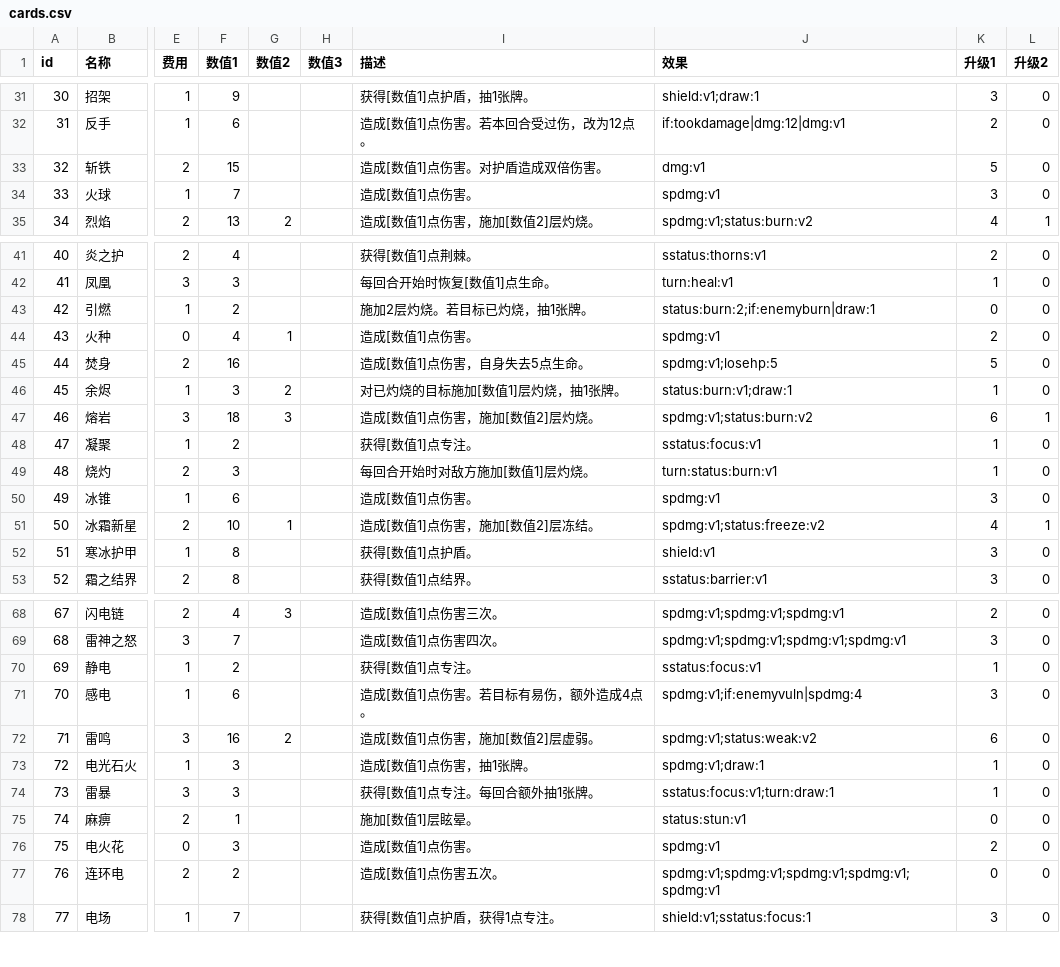
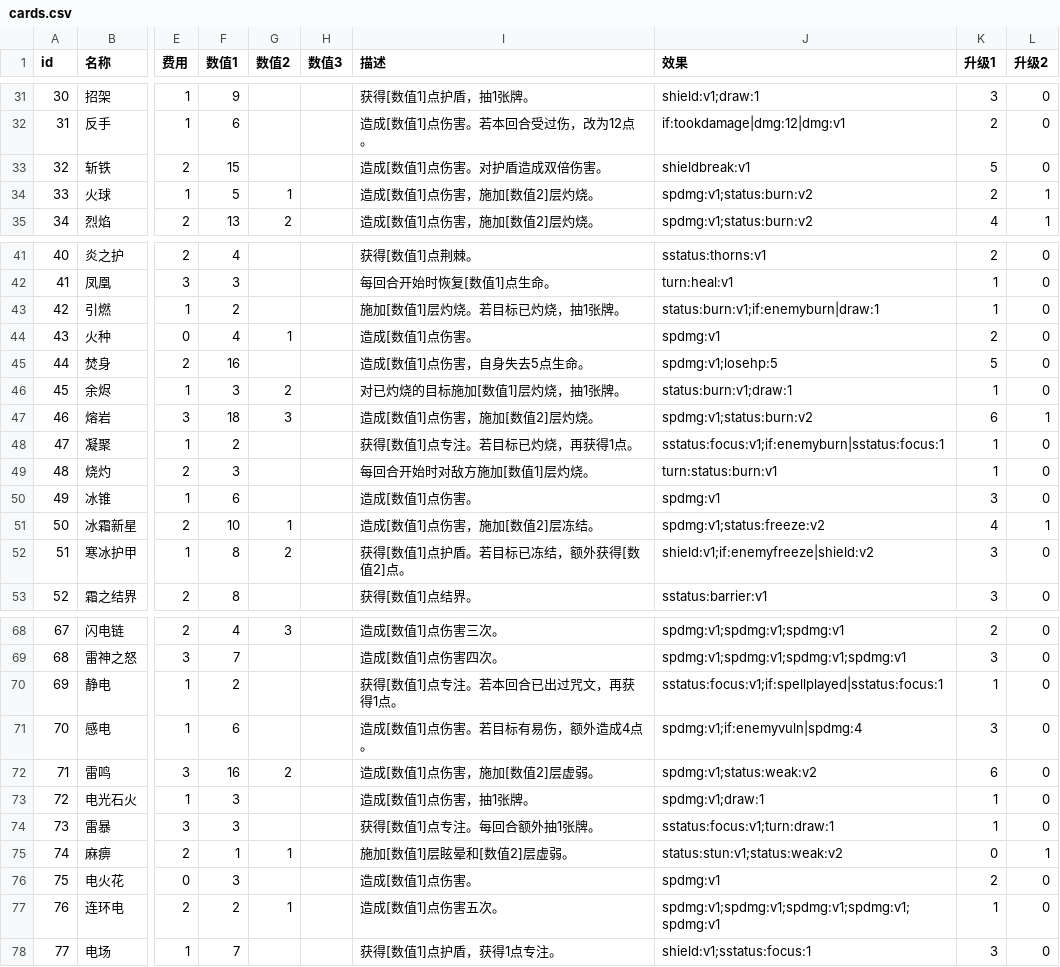
Before and after one commit to Gove2004/Ninth-Slime-Card, a CSV file: Assets/Resources/Configs/cards.csv, drawn as a sheet; only a part is shown, gaps mark what is left out; the diff covers the shown part only; the diff names each change by its address in the sheet, - before the commit and + after, or states it on an @@ line.

```diff
--- a/Assets/Resources/Configs/cards.csv
+++ b/Assets/Resources/Configs/cards.csv
-J33 (效果): dmg:v1
+J33 (效果): shieldbreak:v1
-F34 (数值1): 7
+F34 (数值1): 5
-G34 (数值2): (empty)
+G34 (数值2): 1
-I34 (描述): 造成[数值1]点伤害。
+I34 (描述): 造成[数值1]点伤害，施加[数值2]层灼烧。
-J34 (效果): spdmg:v1
+J34 (效果): spdmg:v1;status:burn:v2
-K34 (升级1): 3
+K34 (升级1): 2
-L34 (升级2): 0
+L34 (升级2): 1
-I43 (描述): 施加2层灼烧。若目标已灼烧，抽1张牌。
+I43 (描述): 施加[数值1]层灼烧。若目标已灼烧，抽1张牌。
-J43 (效果): status:burn:2;if:enemyburn|draw:1
+J43 (效果): status:burn:v1;if:enemyburn|draw:1
-K43 (升级1): 0
+K43 (升级1): 1
-I48 (描述): 获得[数值1]点专注。
+I48 (描述): 获得[数值1]点专注。若目标已灼烧，再获得1点。
-J48 (效果): sstatus:focus:v1
+J48 (效果): sstatus:focus:v1;if:enemyburn|sstatus:focus:1
-G52 (数值2): (empty)
+G52 (数值2): 2
-I52 (描述): 获得[数值1]点护盾。
+I52 (描述): 获得[数值1]点护盾。若目标已冻结，额外获得[数值2]点。
-J52 (效果): shield:v1
+J52 (效果): shield:v1;if:enemyfreeze|shield:v2
-I70 (描述): 获得[数值1]点专注。
+I70 (描述): 获得[数值1]点专注。若本回合已出过咒文，再获得1点。
-J70 (效果): sstatus:focus:v1
+J70 (效果): sstatus:focus:v1;if:spellplayed|sstatus:focus:1
-G75 (数值2): (empty)
+G75 (数值2): 1
-I75 (描述): 施加[数值1]层眩晕。
+I75 (描述): 施加[数值1]层眩晕和[数值2]层虚弱。
-J75 (效果): status:stun:v1
+J75 (效果): status:stun:v1;status:weak:v2
-L75 (升级2): 0
+L75 (升级2): 1
-G77 (数值2): (empty)
+G77 (数值2): 1
-K77 (升级1): 0
+K77 (升级1): 1
```
Also changed, not shown: 56 edited cells elsewhere in this file, 4 other files.
